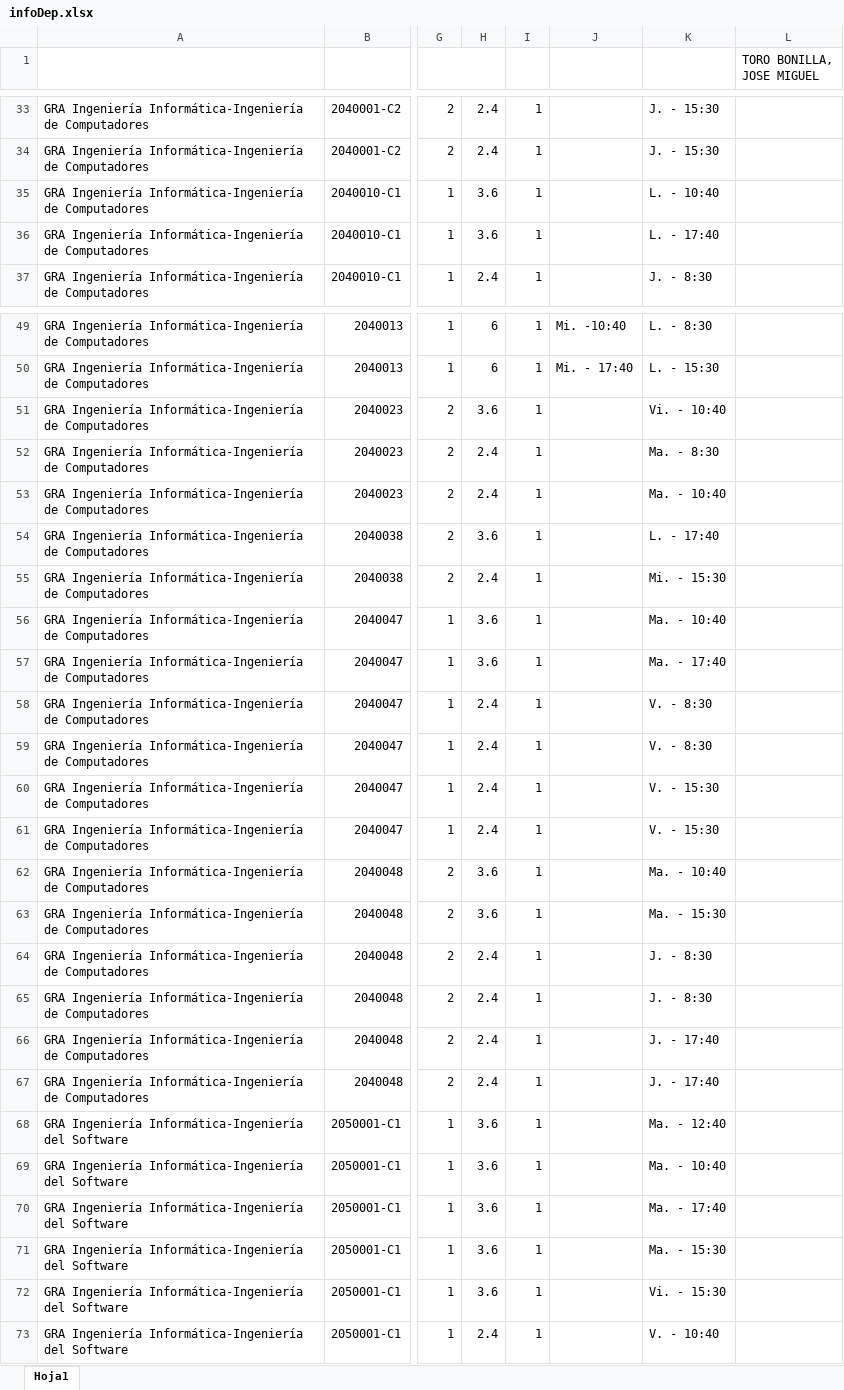
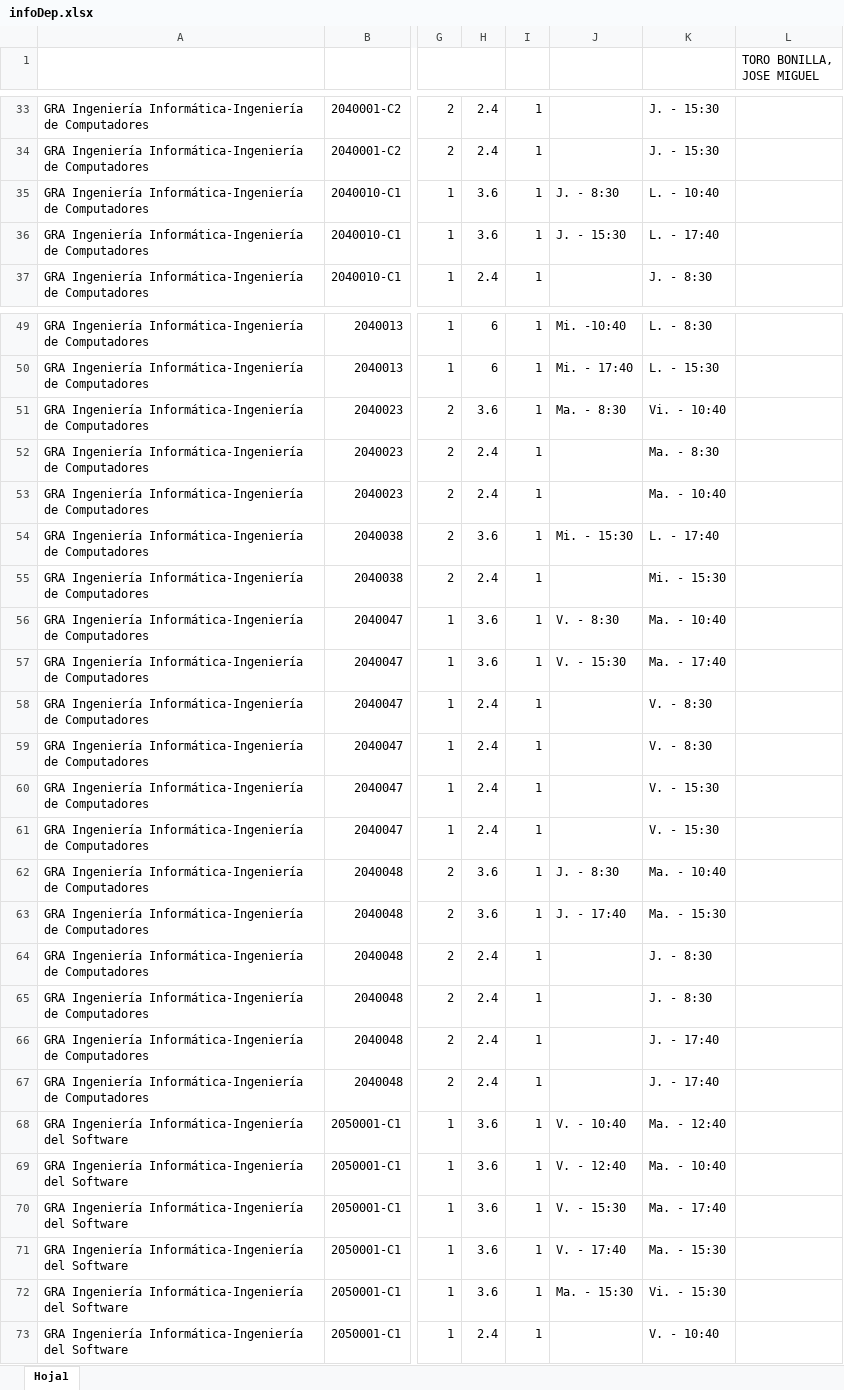
Before and after one commit to ursgarsan/TFG-PAP, an Excel workbook: docs_iniciales/infoDep.xlsx, sheet Hoja1, drawn as a sheet; only a part is shown, gaps mark what is left out; values as stored, in another font and other column widths than the file's, no cell formats; the diff covers the shown part only; the diff names each change by its address in the sheet, - before the commit and + after, or states it on an @@ line.

```diff
--- a/docs_iniciales/infoDep.xlsx (sheet Hoja1)
+++ b/docs_iniciales/infoDep.xlsx (sheet Hoja1)
-J35: (empty)
+J35: J. - 8:30
-J36: (empty)
+J36: J. - 15:30
-J51: (empty)
+J51: Ma. - 8:30
-J54: (empty)
+J54: Mi. - 15:30
-J56: (empty)
+J56: V. - 8:30
-J57: (empty)
+J57: V. - 15:30
-J62: (empty)
+J62: J. - 8:30
-J63: (empty)
+J63: J. - 17:40
-J68: (empty)
+J68: V. - 10:40
-J69: (empty)
+J69: V. - 12:40
-J70: (empty)
+J70: V. - 15:30
-J71: (empty)
+J71: V. - 17:40
-J72: (empty)
+J72: Ma. - 15:30
```
Also changed, not shown: 113 edited cells elsewhere in this sheet, cell formats.
